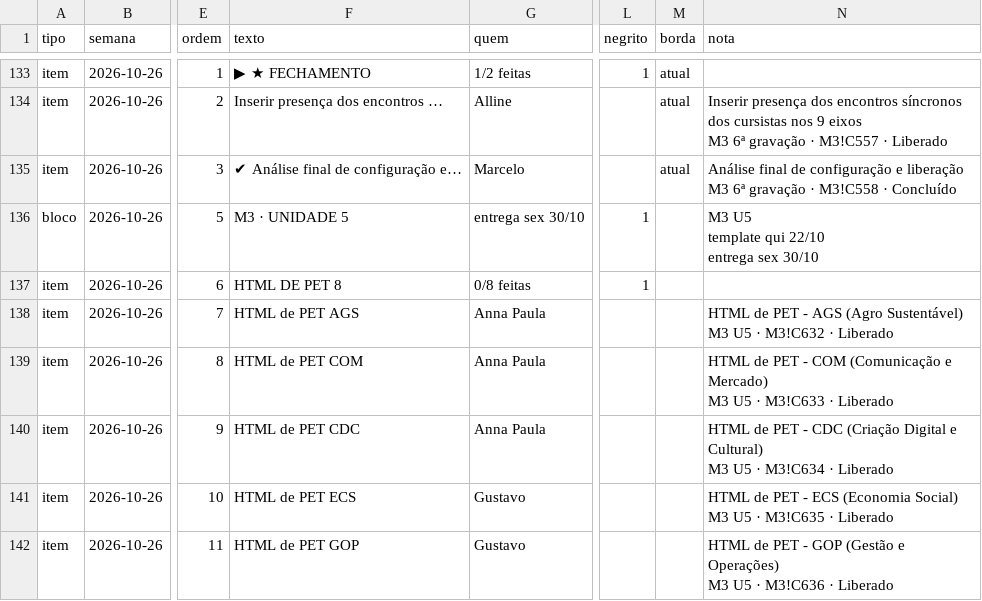
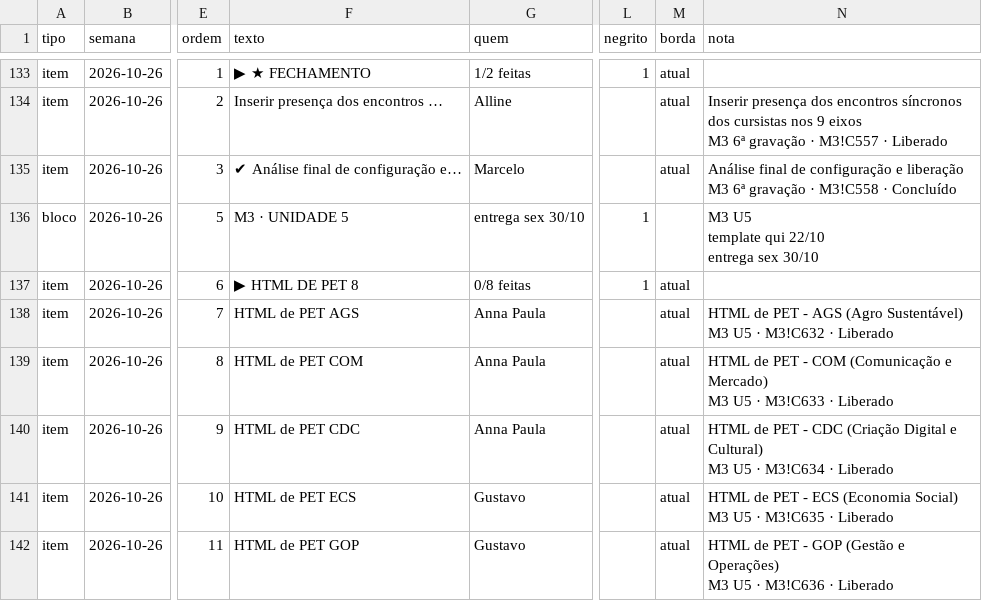
Before and after one commit to Moodle-IFTP-AL/Painel-de-Construcao, a CSV file: cronograma.csv, drawn as a sheet; only a part is shown, gaps mark what is left out; the diff covers the shown part only; the diff names each change by its address in the sheet, - before the commit and + after, or states it on an @@ line.

```diff
--- a/cronograma.csv
+++ b/cronograma.csv
-F137 (texto): HTML DE PET 8
+F137 (texto): ▶ HTML DE PET 8
-M137:M142 (borda): (empty)
+M137:M142 (borda): atual
```
Also changed, not shown: 159 edited cells elsewhere in this file.
